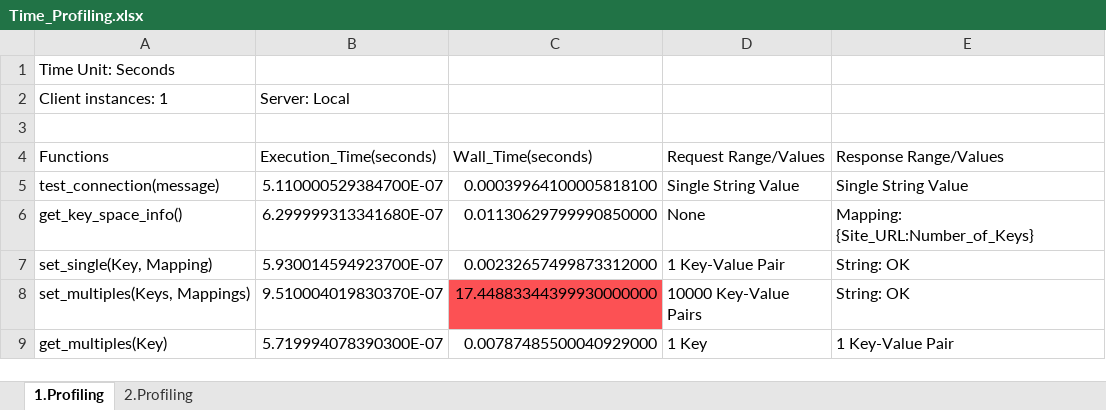
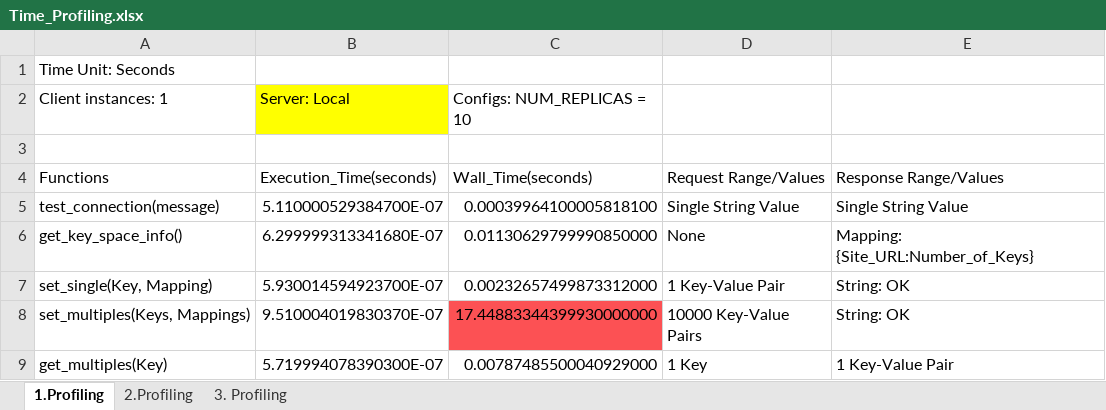
Before and after one commit to riteshCodes/sharded-distributed-databases, an Excel workbook: Performance_Profiling/Time_Profiling.xlsx, sheet 1.Profiling, drawn as a sheet; only a part is shown; values as stored, in another font and other column widths than the file's, no borders; the diff names each change by its address in the sheet, - before the commit and + after, or states it on an @@ line.

Commit message:
Update config replicas time profiling

```diff
--- a/Performance_Profiling/Time_Profiling.xlsx (sheet 1.Profiling)
+++ b/Performance_Profiling/Time_Profiling.xlsx (sheet 1.Profiling)
+sheet tab: 3. Profiling
-B2 fill: none
+B2 fill: #FFFF00
-C2: (empty)
+C2: Configs: NUM_REPLICAS = 10
```
Also changed, not shown: sheet 2.Profiling.
